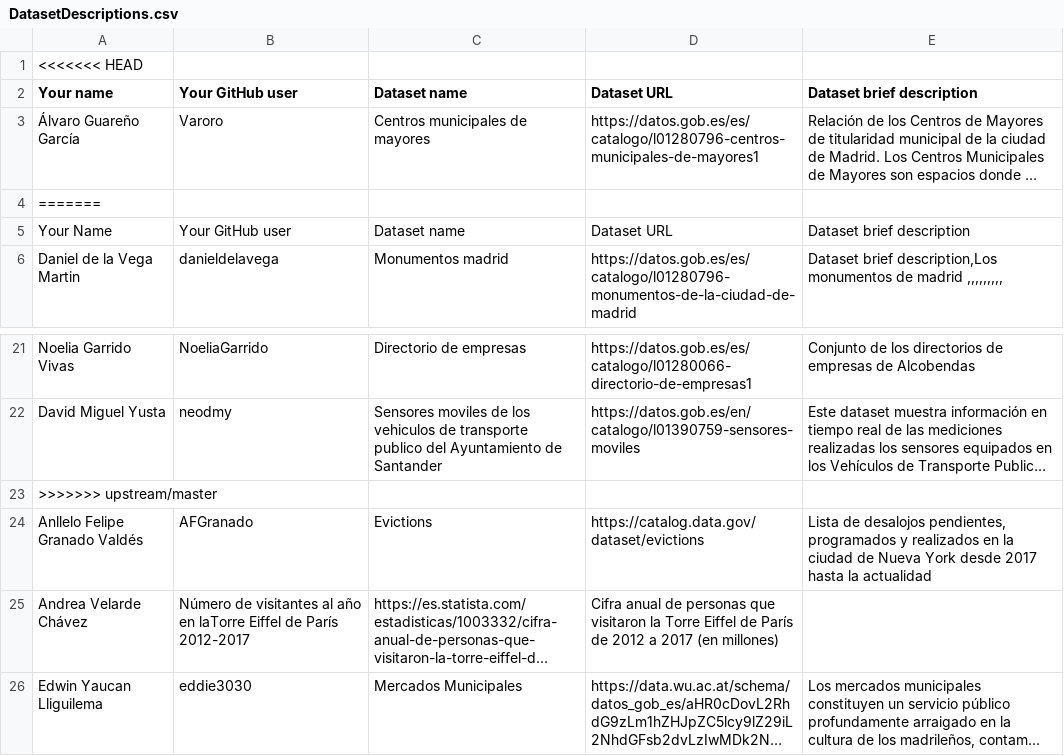
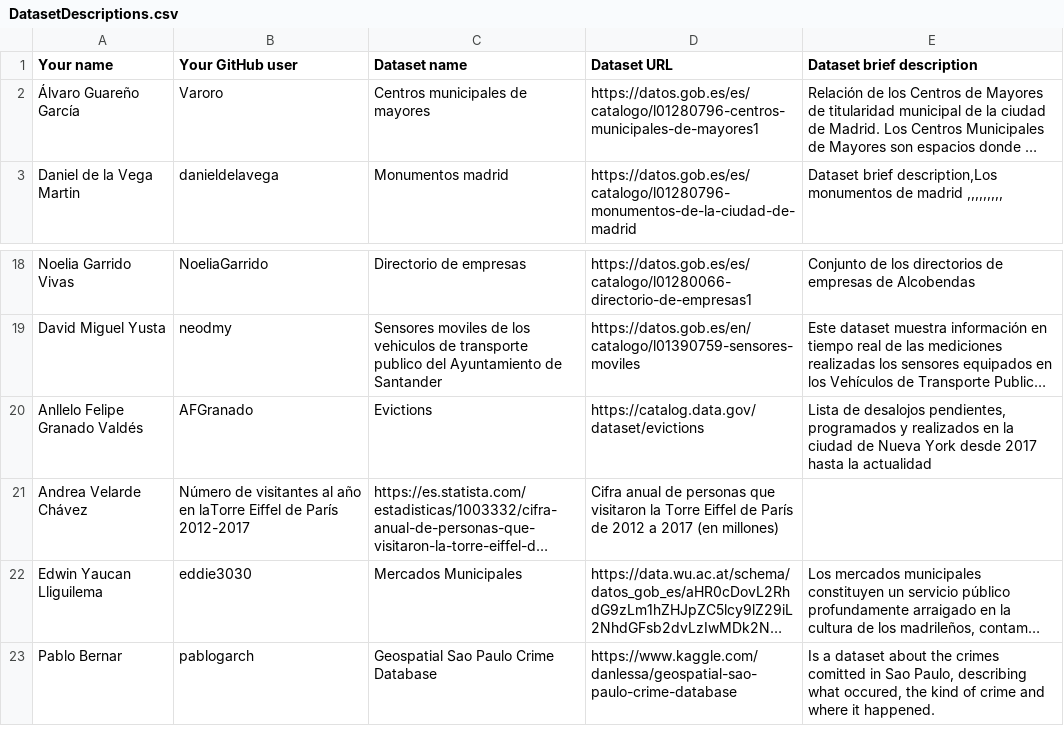
Before and after one commit to FacultadInformatica-LinkedData/Curso2019-2020, a CSV file: Assignment1/DatasetDescriptions.csv, drawn as a sheet; only a part is shown, gaps mark what is left out; the shorter side is filled out with more unchanged rows; long unchanged cells end in …; the diff names each change by its address in the sheet, - before the commit and + after, or states it on an @@ line.

Commit message:
Update DatasetDescriptions.csv

```diff
--- a/Assignment1/DatasetDescriptions.csv
+++ b/Assignment1/DatasetDescriptions.csv
-row 1: <<<<<<< HEAD
-row 4: =======
-row 5: Your Name | Your GitHub user | Dataset name | Dataset URL | Dataset brief description
-row 23: >>>>>>> upstream/master
```
